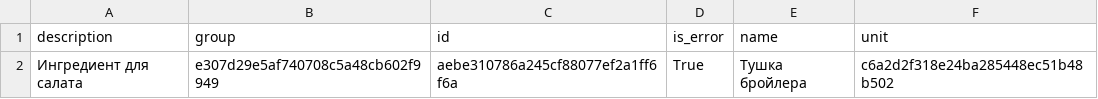
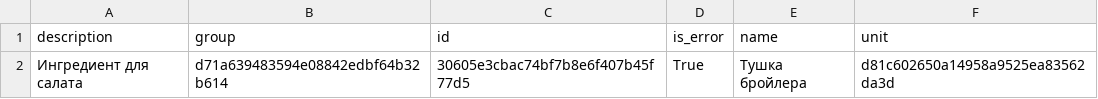
Before and after one commit to MariaKhodorova/project_patterns, a CSV file: Result9/csv_report.csv, drawn as a sheet.

```diff
--- a/Result9/csv_report.csv
+++ b/Result9/csv_report.csv
@@ -1,2 +1,2 @@
 description;group;id;is_error;name;unit
-Ингредиент для салата;e307d29e5af740708c5a48cb602f9949;aebe310786a245cf88077ef2a1ff6f6a;True;Тушка бройлера;c6a2d2f318e24ba285448ec51b48b502
+Ингредиент для салата;d71a639483594e08842edbf64b32b614;30605e3cbac74bf7b8e6f407b45f77d5;True;Тушка бройлера;d81c602650a14958a9525ea83562da3d
```
Also changed, not shown: 7 other files.
